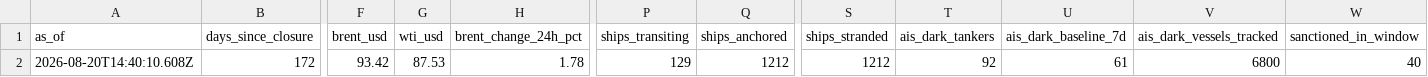
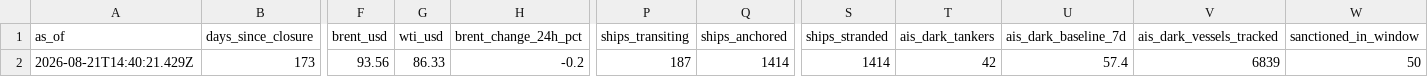
Before and after one commit to jasonhjohnson/strait-of-hormuz-data, a CSV file: data/status.csv, drawn as a sheet; only a part is shown, gaps mark what is left out; the diff covers the shown part only; the diff names each change by its address in the sheet, - before the commit and + after, or states it on an @@ line.

```diff
--- a/data/status.csv
+++ b/data/status.csv
-A2 (as_of): 2026-08-20T14:40:10.608Z
+A2 (as_of): 2026-08-21T14:40:21.429Z
-B2 (days_since_closure): 172
+B2 (days_since_closure): 173
-F2 (brent_usd): 93.42
+F2 (brent_usd): 93.56
-G2 (wti_usd): 87.53
+G2 (wti_usd): 86.33
-H2 (brent_change_24h_pct): 1.78
+H2 (brent_change_24h_pct): -0.2
-P2 (ships_transiting): 129
+P2 (ships_transiting): 187
-Q2 (ships_anchored): 1212
+Q2 (ships_anchored): 1414
-S2 (ships_stranded): 1212
+S2 (ships_stranded): 1414
-T2 (ais_dark_tankers): 92
+T2 (ais_dark_tankers): 42
-U2 (ais_dark_baseline_7d): 61
+U2 (ais_dark_baseline_7d): 57.4
-V2 (ais_dark_vessels_tracked): 6800
+V2 (ais_dark_vessels_tracked): 6839
-W2 (sanctioned_in_window): 40
+W2 (sanctioned_in_window): 50
```
Also changed, not shown: 3 edited cells elsewhere in this file, data/events.csv, data/hormuz-index-daily.csv, 5 other files.
